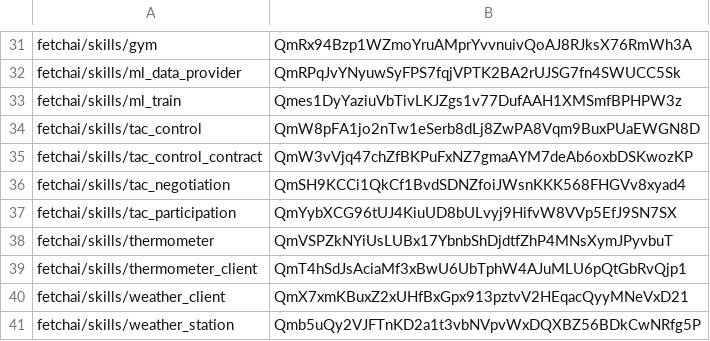
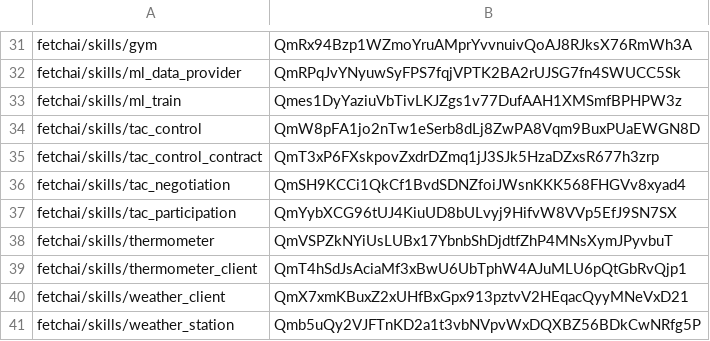
Before and after one commit to legendarydeveloper919/agents-aea, a CSV file: packages/hashes.csv, drawn as a sheet; only a part is shown, gaps mark what is left out.

```diff
--- a/packages/hashes.csv
+++ b/packages/hashes.csv
@@ -34,3 +34,3 @@ fetchai/skills/ml_train,Qmes1DyYaziuVbTivLKJZgs1v77DufAAH1XMSmfBPHPW3z
 fetchai/skills/tac_control,QmW8pFA1jo2nTw1eSerb8dLj8ZwPA8Vqm9BuxPUaEWGN8D
-fetchai/skills/tac_control_contract,QmW3vVjq47chZfBKPuFxNZ7gmaAYM7deAb6oxbDSKwozKP
+fetchai/skills/tac_control_contract,QmT3xP6FXskpovZxdrDZmq1jJ3SJk5HzaDZxsR677h3zrp
 fetchai/skills/tac_negotiation,QmSH9KCCi1QkCf1BvdSDNZfoiJWsnKKK568FHGVv8xyad4
```
Also changed, not shown: 2 other files.
